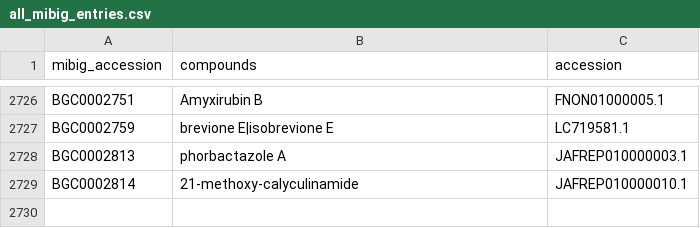
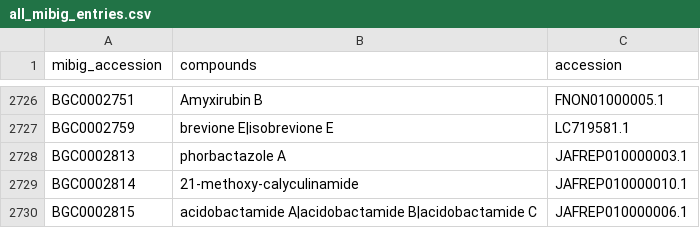
Before and after one commit to mmzdouc/mibigger, a CSV file: mibigger/all_mibig_entries.csv, drawn as a sheet; only a part is shown, gaps mark what is left out; the diff names each change by its address in the sheet, - before the commit and + after, or states it on an @@ line.

Commit message:
Created new entry BGC0002815

```diff
--- a/mibigger/all_mibig_entries.csv
+++ b/mibigger/all_mibig_entries.csv
+row 2730: BGC0002815 | acidobactamide A|acidobactamide B|acidobactamide C | JAFREP010000006.1
```
Also changed, not shown: 1 other file.
